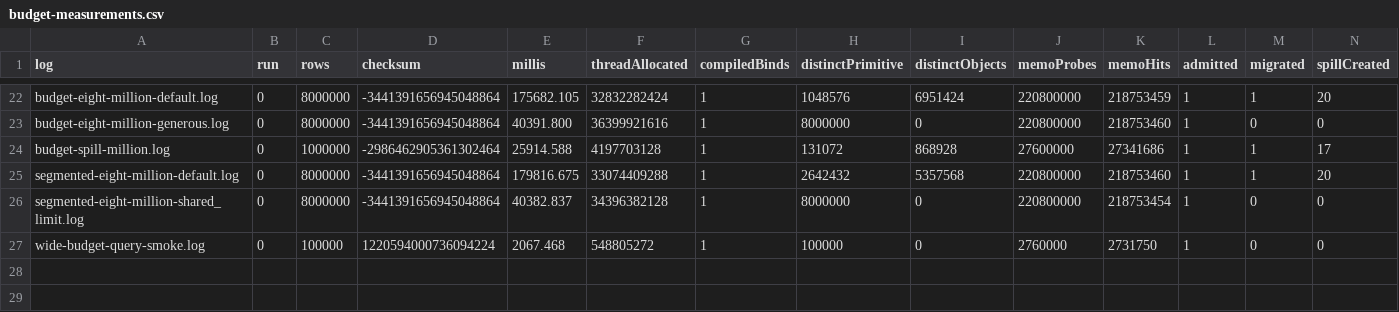
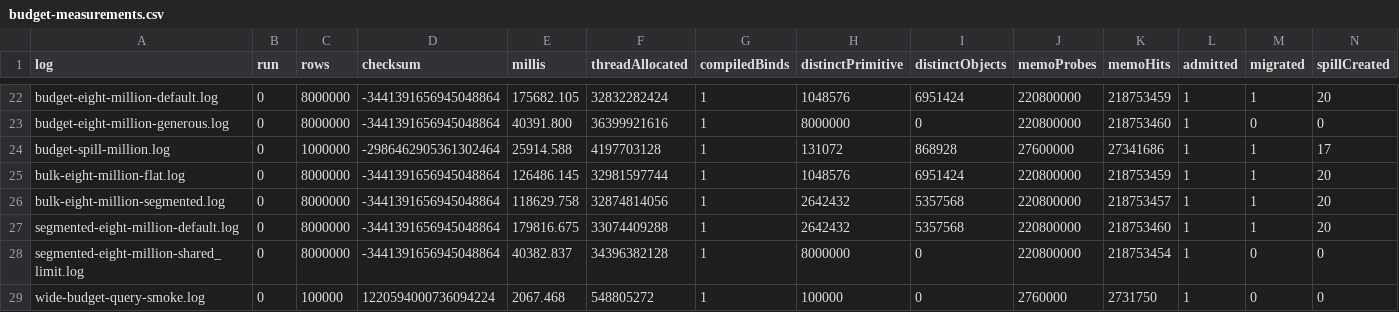
Before and after one commit to HASMAC-AS/rdf4j, a CSV file: experiments/overlay/budget-measurements.csv, drawn as a sheet; only a part is shown, gaps mark what is left out; rows hold the shown columns only; the diff names each change by its address in the sheet, - before the commit and + after, or states it on an @@ line.

Commit message:
GH-0000 Batch exact ID spill records without increasing the memory budget

```diff
--- a/experiments/overlay/budget-measurements.csv
+++ b/experiments/overlay/budget-measurements.csv
+row 25: bulk-eight-million-flat.log | 0 | 8000000 | -3441391656945048864 | 126486.145 | 32981597744 | 1 | 1048576 | 6951424 | 220800000 | 218753459 | 1 | 1 | 20
+row 26: bulk-eight-million-segmented.log | 0 | 8000000 | -3441391656945048864 | 118629.758 | 32874814056 | 1 | 2642432 | 5357568 | 220800000 | 218753457 | 1 | 1 | 20
```
Also changed, not shown: 9 other files.
